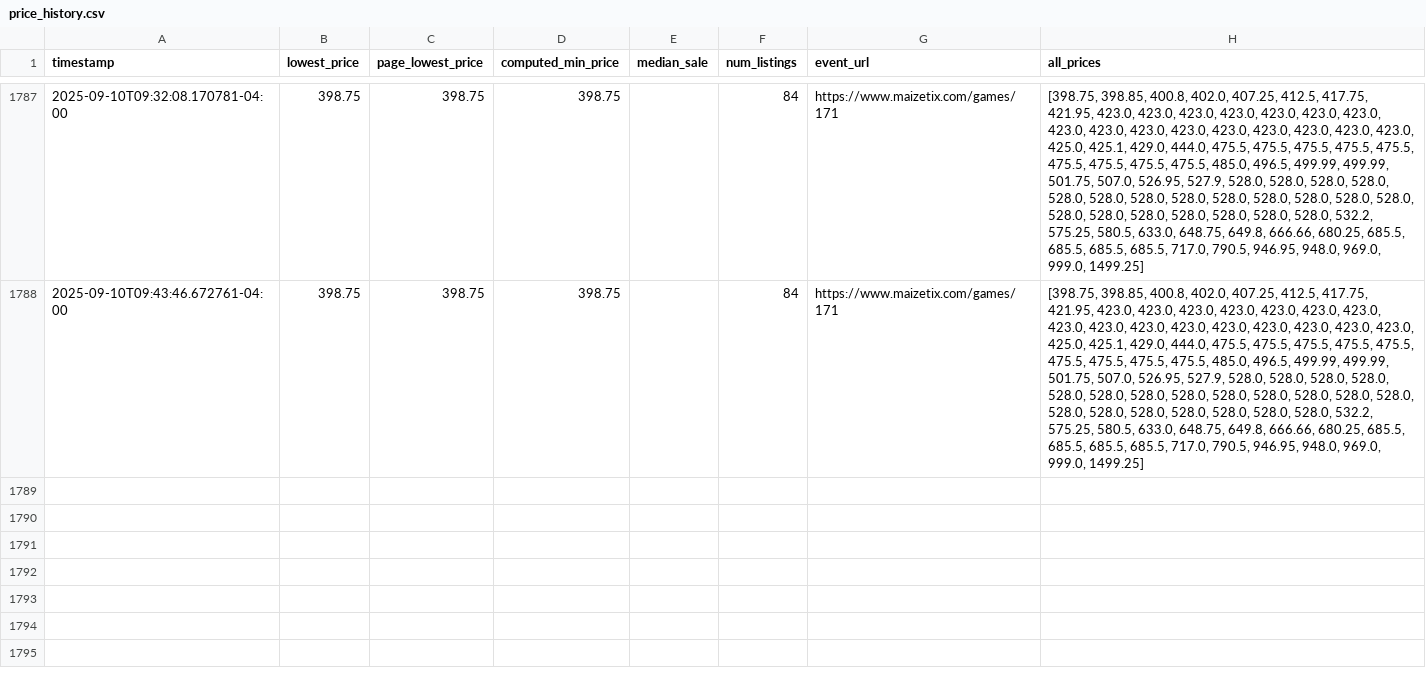
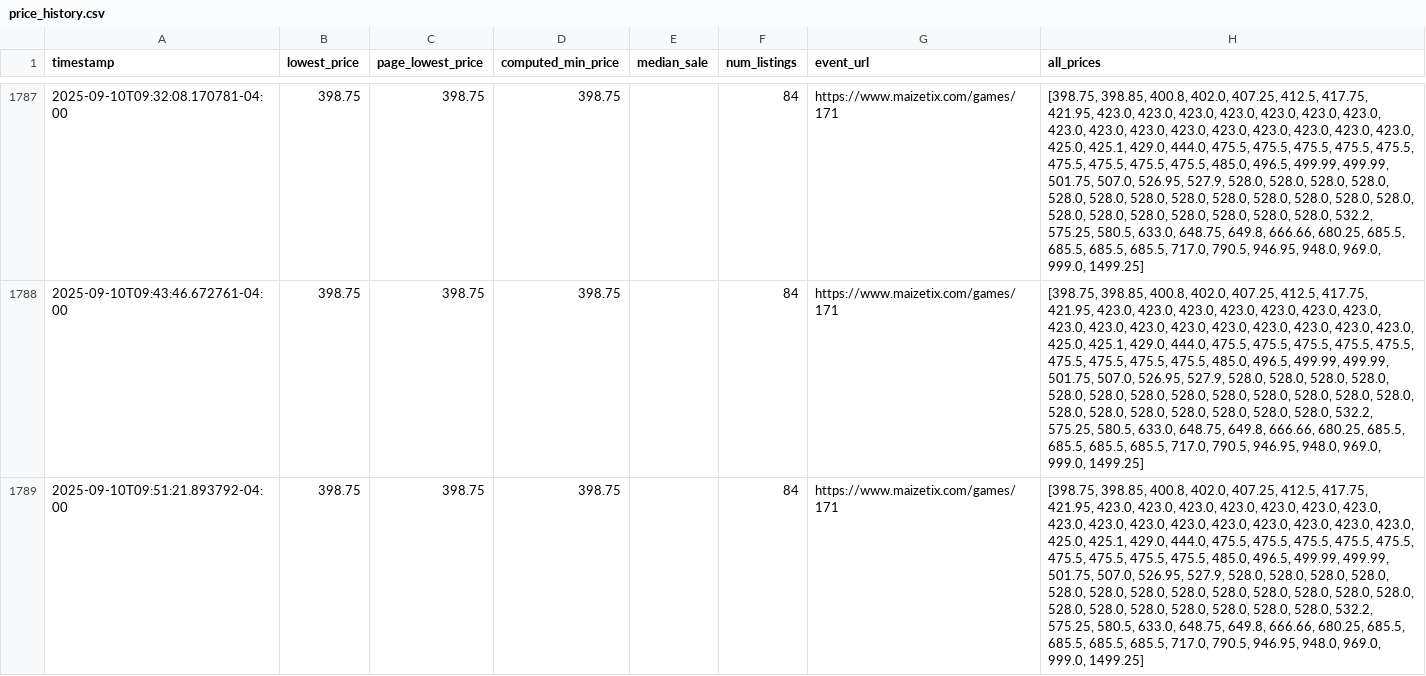
Before and after one commit to nateschmelkin/OSU-Ticket-Monitor, a CSV file: data/price_history.csv, drawn as a sheet; only a part is shown, gaps mark what is left out; the diff names each change by its address in the sheet, - before the commit and + after, or states it on an @@ line.

```diff
--- a/data/price_history.csv
+++ b/data/price_history.csv
+row 1789: 2025-09-10T09:51:21.893792-04:00 | 398.75 | 398.75 | 398.75 |  | 84 | https://www.maizetix.com/games/171 | [398.75, 398.85, 400.8, 402.0, 407.25, 412.5, 417.75, 421.95, 423.0, 423.0, 423.0, 423.0, 423.0, 423.0, 423.0, 423.0, 423.0, 423.0, 423.0, 423.0, 423.0, 423.0, 423.0, 423.0, 425.0, 425.1, 429.0, 444.0, 475.5, 475.5, 475.5, 475.5, 475.5, 475.5, 475.5, 475.5, 475.5, 485.0, 496.5, 499.99, 499.99, 501.75, 507.0, 526.95, 527.9, 528.0, 528.0, 528.0, 528.0, 528.0, 528.0, 528.0, 528.0, 528.0, 528.0, 528.0, 528.0, 528.0, 528.0, 528.0, 528.0, 528.0, 528.0, 528.0, 528.0, 532.2, 575.25, 580.5, 633.0, 648.75, 649.8, 666.66, 680.25, 685.5, 685.5, 685.5, 685.5, 717.0, 790.5, 946.95, 948.0, 969.0, 999.0, 1499.25]
```
